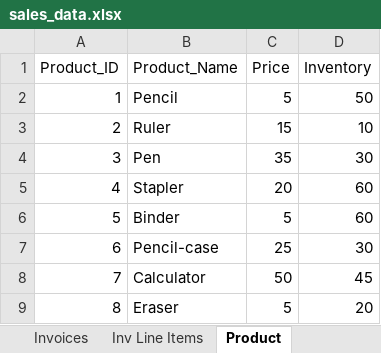
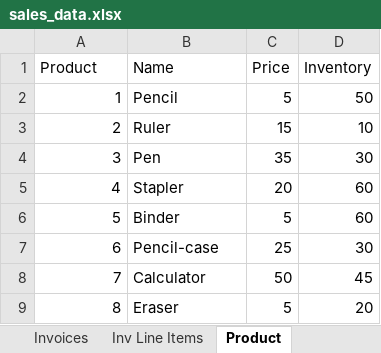
Before and after one commit to OmarHussainX/evolveu-python, an Excel workbook: Comp230/sales_data.xlsx, sheet Product, drawn as a sheet; values as stored, in another font and other column widths than the file's, no borders; the diff names each change by its address in the sheet, - before the commit and + after, or states it on an @@ line.

```diff
--- a/Comp230/sales_data.xlsx (sheet Product)
+++ b/Comp230/sales_data.xlsx (sheet Product)
-A1: Product_ID
+A1: Product
-B1: Product_Name
+B1: Name
```
Also changed, not shown: sheet Customers, sheet Inv Line Items, sheet Invoices, 1 other file.
